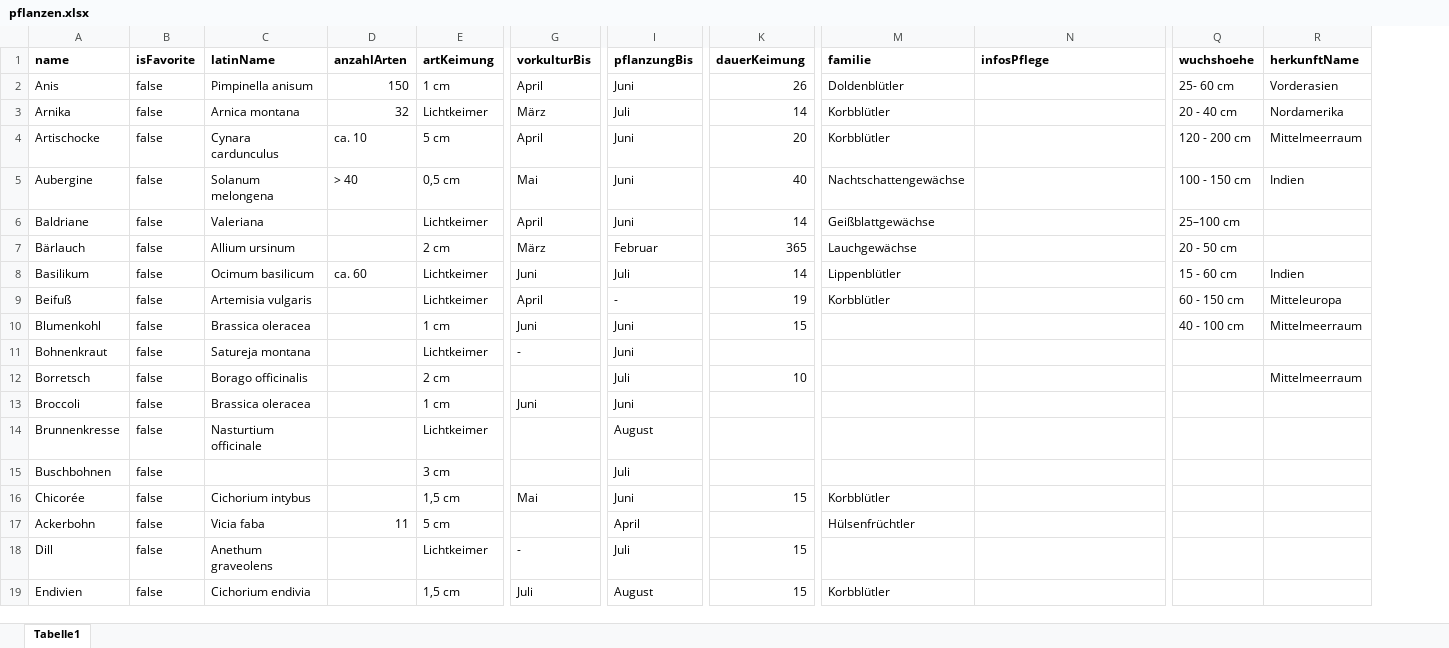
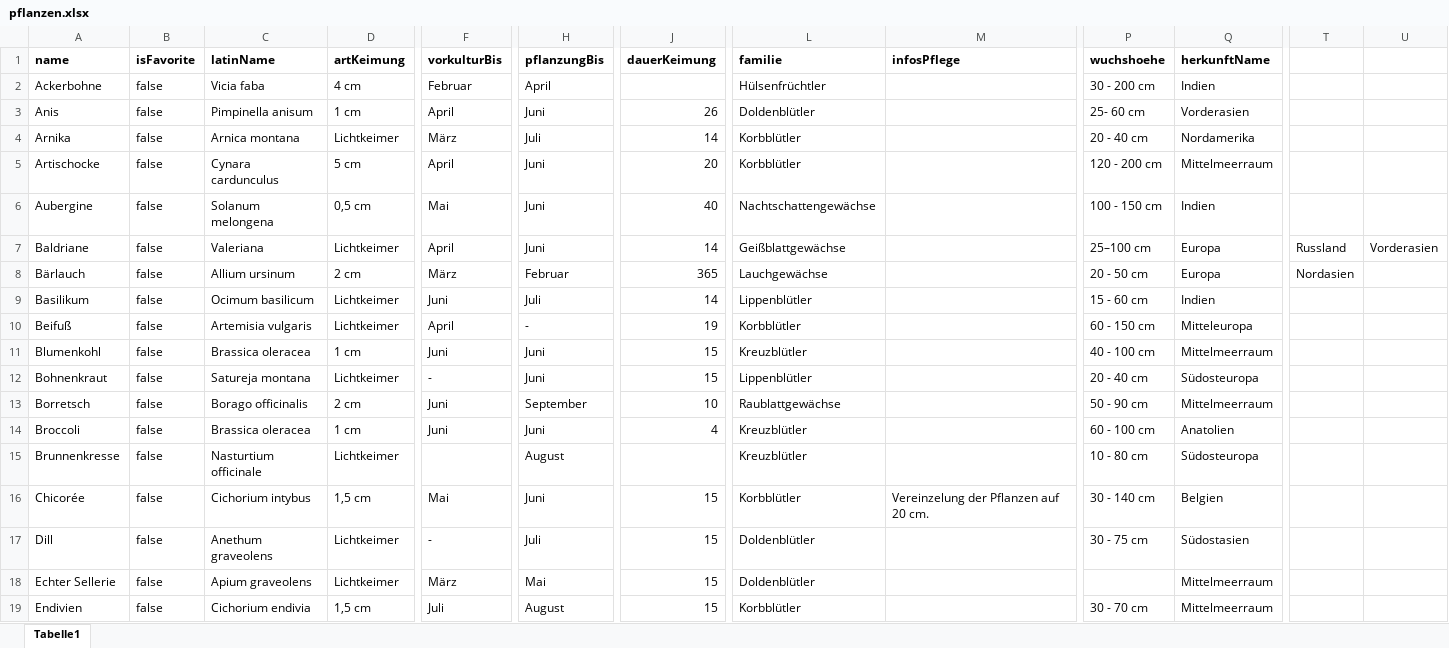
Before and after one commit to pascalre/greenhouse, an Excel workbook: MyGarden/pflanzen.xlsx, sheet Tabelle1, drawn as a sheet; only a part is shown, gaps mark what is left out; values as stored, in another font and other column widths than the file's, no borders; removed rows and columns are numbered as before the commit, all else as after; rows hold the shown columns only; the diff covers the shown part only; the diff names each change by its address in the sheet, - before the commit and + after, or states it on an @@ line.

```diff
--- a/MyGarden/pflanzen.xlsx (sheet Tabelle1)
+++ b/MyGarden/pflanzen.xlsx (sheet Tabelle1)
-column D (anzahlArten), rows 2-8: 150 | 32 | ca. 10 | > 40 |  |  | ca. 60
+column T, rows 7-8: Russland | Nordasien
+column U, row 7: Vorderasien
+row 2: Ackerbohne | false | Vicia faba | 4 cm | Februar | April |  | Hülsenfrüchtler |  | 30 - 200 cm | Indien
-Q7:Q8 (herkunftName): (empty)
+Q7:Q8 (herkunftName): Europa
-L11 (familie): (empty)
+L11 (familie): Kreuzblütler
-J12 (dauerKeimung): (empty)
+J12 (dauerKeimung): 15
-L12 (familie): (empty)
+L12 (familie): Lippenblütler
-P12 (wuchshoehe): (empty)
+P12 (wuchshoehe): 20 - 40 cm
-Q12 (herkunftName): (empty)
+Q12 (herkunftName): Südosteuropa
-F13 (vorkulturBis): (empty)
+F13 (vorkulturBis): Juni
-H13 (pflanzungBis): Juli
+H13 (pflanzungBis): September
-L13 (familie): (empty)
+L13 (familie): Raublattgewächse
-P13 (wuchshoehe): (empty)
+P13 (wuchshoehe): 50 - 90 cm
-J14 (dauerKeimung): (empty)
+J14 (dauerKeimung): 4
-L14:L15 (familie): (empty)
+L14:L15 (familie): Kreuzblütler
-P14 (wuchshoehe): (empty)
+P14 (wuchshoehe): 60 - 100 cm
-Q14 (herkunftName): (empty)
+Q14 (herkunftName): Anatolien
-P15 (wuchshoehe): (empty)
+P15 (wuchshoehe): 10 - 80 cm
-Q15 (herkunftName): (empty)
+Q15 (herkunftName): Südosteuropa
-row 15: Buschbohnen | false |  |  | 3 cm |  | Juli
-M16 (infosPflege): (empty)
+M16 (infosPflege): Vereinzelung der Pflanzen auf 20 cm.
-P16 (wuchshoehe): (empty)
+P16 (wuchshoehe): 30 - 140 cm
-Q16 (herkunftName): (empty)
+Q16 (herkunftName): Belgien
-row 17: Ackerbohn | false | Vicia faba | 11 | 5 cm |  | April |  | Hülsenfrüchtler
-L17 (familie): (empty)
+L17 (familie): Doldenblütler
-P17 (wuchshoehe): (empty)
+P17 (wuchshoehe): 30 - 75 cm
-Q17 (herkunftName): (empty)
+Q17 (herkunftName): Südostasien
+row 18: Echter Sellerie | false | Apium graveolens | Lichtkeimer | März | Mai | 15 | Doldenblütler |  |  | Mittelmeerraum
-P19 (wuchshoehe): (empty)
+P19 (wuchshoehe): 30 - 70 cm
-Q19 (herkunftName): (empty)
+Q19 (herkunftName): Mittelmeerraum
```
Also changed, not shown: 19 added rows, 10 removed rows and 84 edited cells elsewhere in this sheet, 39 other files.
